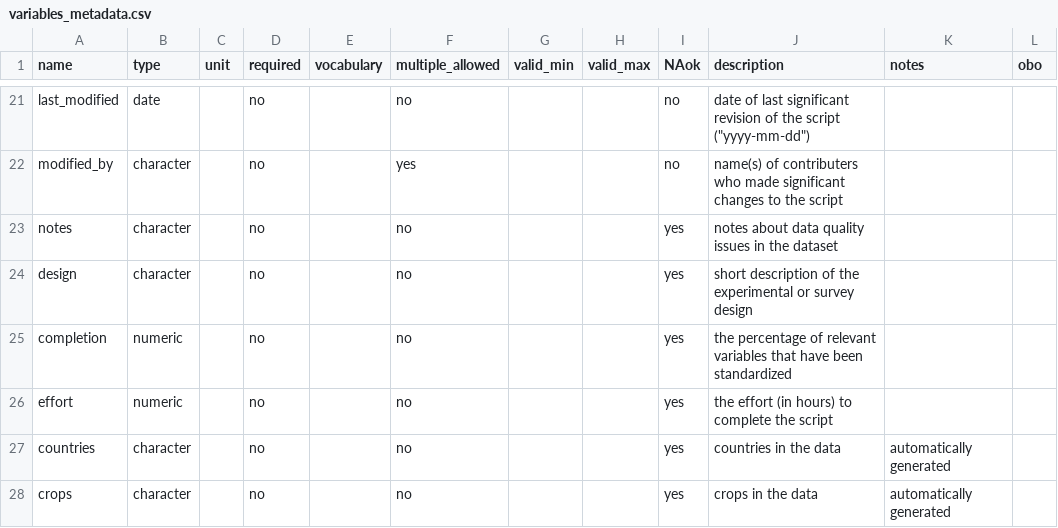
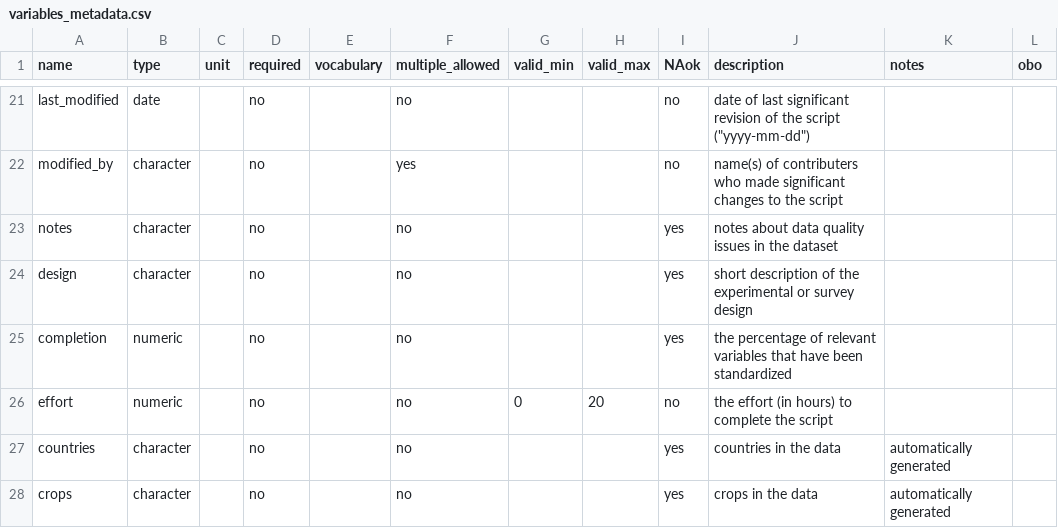
Before and after one commit to controvoc/terminag, a CSV file: variables/variables_metadata.csv, drawn as a sheet; only a part is shown, gaps mark what is left out.

```diff
--- a/variables/variables_metadata.csv
+++ b/variables/variables_metadata.csv
@@ -25,3 +25,3 @@ design,character,,no,,no,,,yes,short description of the experimental or survey d
 completion,numeric,,no,,no,,,yes,the percentage of relevant variables that have been standardized,,
-effort,numeric,,no,,no,,,yes,the effort (in hours) to complete the script,,
+effort,numeric,,no,,no,0,20,no,the effort (in hours) to complete the script,,
 countries,character,,no,,no,,,yes,countries in the data,automatically generated,
```
